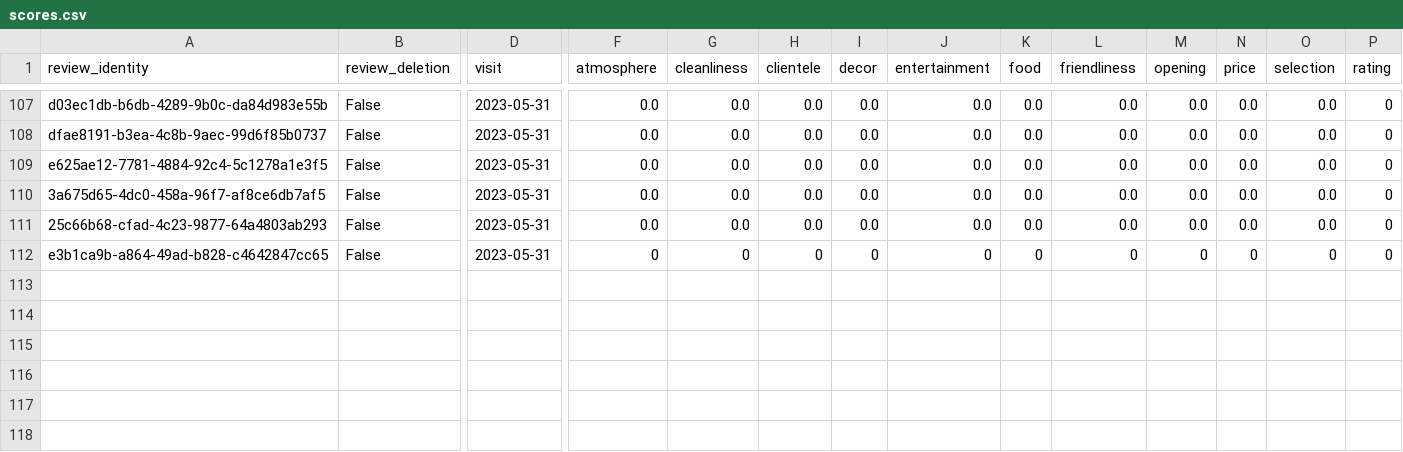
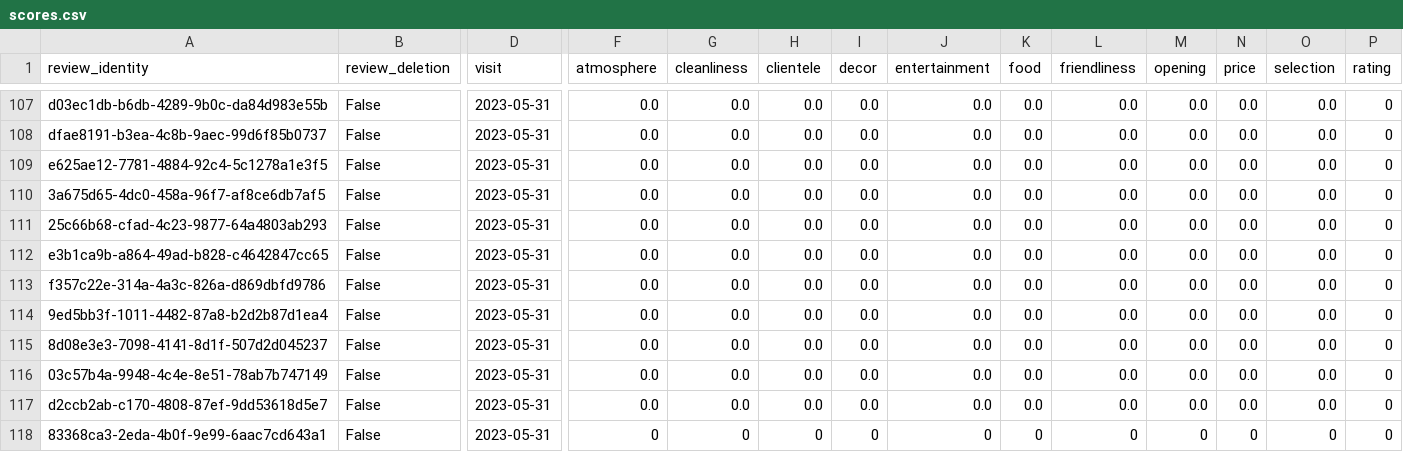
Before and after one commit to cartsmate/thepubcrawls, a CSV file: files/scores.csv, drawn as a sheet; only a part is shown, gaps mark what is left out; rows hold the shown columns only; the diff names each change by its address in the sheet, - before the commit and + after, or states it on an @@ line.

```diff
--- a/files/scores.csv
+++ b/files/scores.csv
-F112 (atmosphere): 0
+F112 (atmosphere): 0.0
-G112 (cleanliness): 0
+G112 (cleanliness): 0.0
-H112 (clientele): 0
+H112 (clientele): 0.0
-I112 (decor): 0
+I112 (decor): 0.0
-J112 (entertainment): 0
+J112 (entertainment): 0.0
-K112 (food): 0
+K112 (food): 0.0
-L112 (friendliness): 0
+L112 (friendliness): 0.0
-M112 (opening): 0
+M112 (opening): 0.0
-N112 (price): 0
+N112 (price): 0.0
-O112 (selection): 0
+O112 (selection): 0.0
+row 113: f357c22e-314a-4a3c-826a-d869dbfd9786 | False | 2023-05-31 | 0.0 | 0.0 | 0.0 | 0.0 | 0.0 | 0.0 | 0.0 | 0.0 | 0.0 | 0.0 | 0
+row 114: 9ed5bb3f-1011-4482-87a8-b2d2b87d1ea4 | False | 2023-05-31 | 0.0 | 0.0 | 0.0 | 0.0 | 0.0 | 0.0 | 0.0 | 0.0 | 0.0 | 0.0 | 0
+row 115: 8d08e3e3-7098-4141-8d1f-507d2d045237 | False | 2023-05-31 | 0.0 | 0.0 | 0.0 | 0.0 | 0.0 | 0.0 | 0.0 | 0.0 | 0.0 | 0.0 | 0
+row 116: 03c57b4a-9948-4c4e-8e51-78ab7b747149 | False | 2023-05-31 | 0.0 | 0.0 | 0.0 | 0.0 | 0.0 | 0.0 | 0.0 | 0.0 | 0.0 | 0.0 | 0
+row 117: d2ccb2ab-c170-4808-87ef-9dd53618d5e7 | False | 2023-05-31 | 0.0 | 0.0 | 0.0 | 0.0 | 0.0 | 0.0 | 0.0 | 0.0 | 0.0 | 0.0 | 0
+row 118: 83368ca3-2eda-4b0f-9e99-6aac7cd643a1 | False | 2023-05-31 | 0 | 0 | 0 | 0 | 0 | 0 | 0 | 0 | 0 | 0 | 0
```
Also changed, not shown: files/venues.csv, 4 other files.
